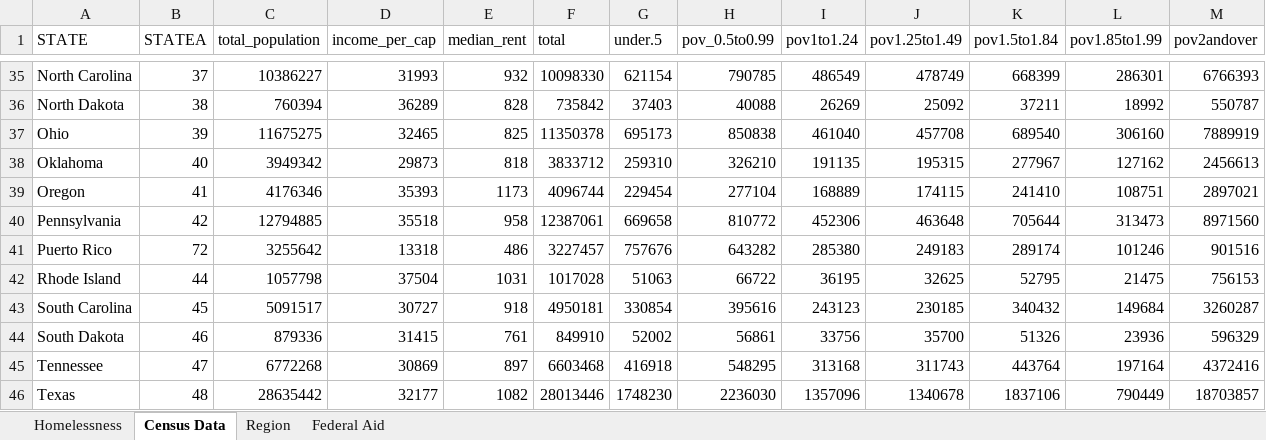
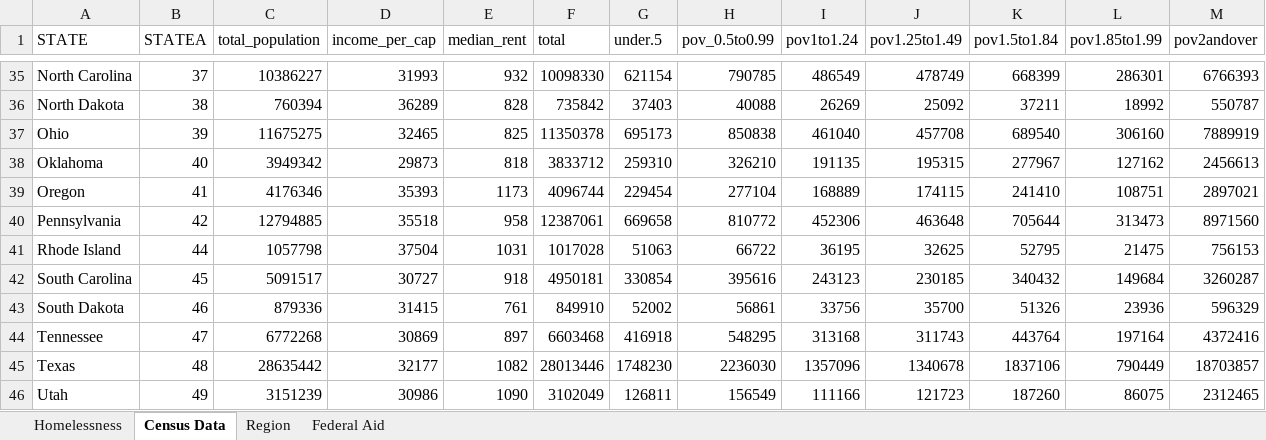
Before and after one commit to kelseycarlston/regression, an Excel workbook: 02_assignments/data/homelessness_data.xlsx, sheet Census Data, drawn as a sheet; only a part is shown, gaps mark what is left out; the shorter side is filled out with more unchanged rows; values as stored, in another font and other column widths than the file's, no borders; the diff names each change by its address in the sheet, - before the commit and + after, or states it on an @@ line.

```diff
--- a/02_assignments/data/homelessness_data.xlsx (sheet Census Data)
+++ b/02_assignments/data/homelessness_data.xlsx (sheet Census Data)
-row 41: Puerto Rico | 72 | 3255642 | 13318 | 486 | 3227457 | 757676 | 643282 | 285380 | 249183 | 289174 | 101246 | 901516
```
Also changed, not shown: sheet Federal Aid, sheet Region, 6 other files.
